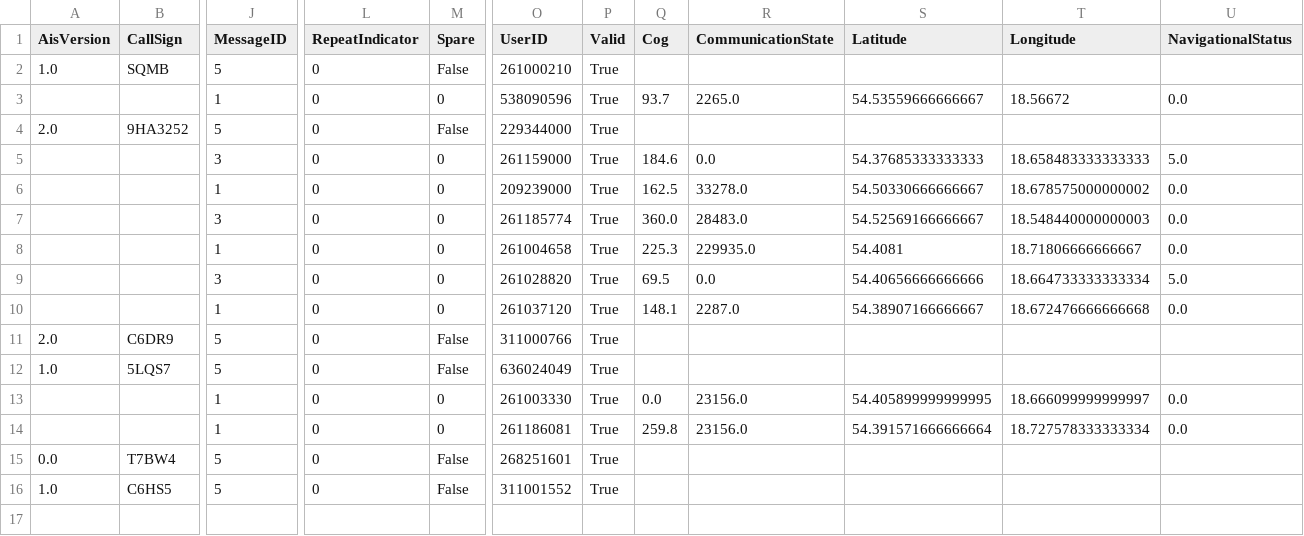
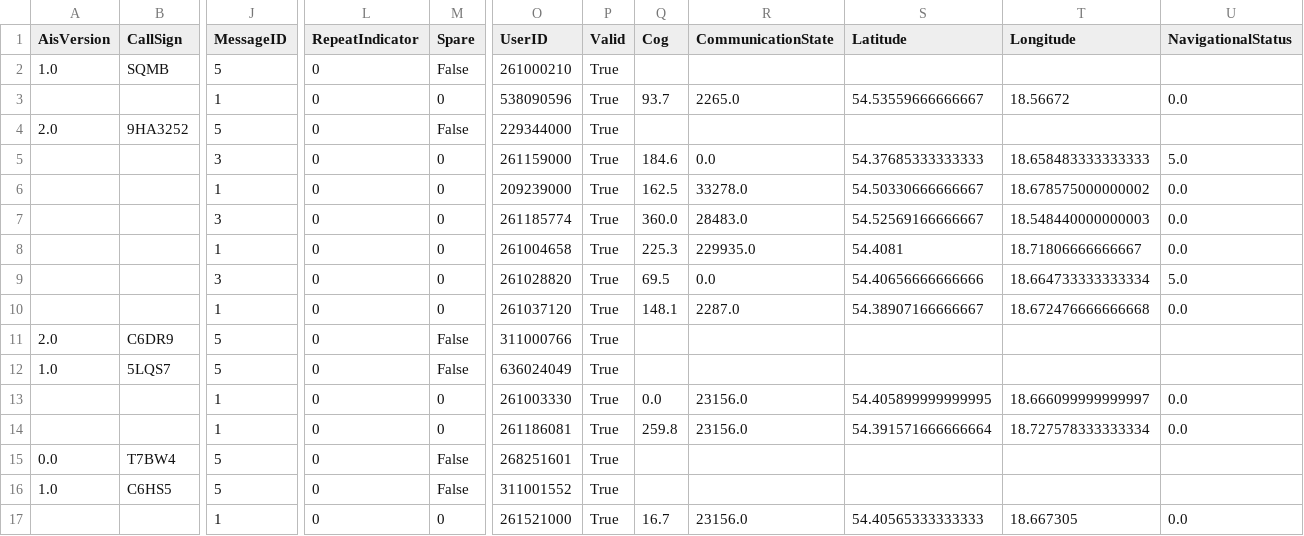
Before and after one commit to KamilSukiennik/wspolrzedne, a CSV file: AIS.csv, drawn as a sheet; only a part is shown, gaps mark what is left out; rows hold the shown columns only; the diff names each change by its address in the sheet, - before the commit and + after, or states it on an @@ line.

Commit message:
Aktualizacja pliku AIS.csv

```diff
--- a/AIS.csv
+++ b/AIS.csv
+row 17:  |  | 1 | 0 | 0 | 261521000 | True | 16.7 | 23156.0 | 54.40565333333333 | 18.667305 | 0.0
```
